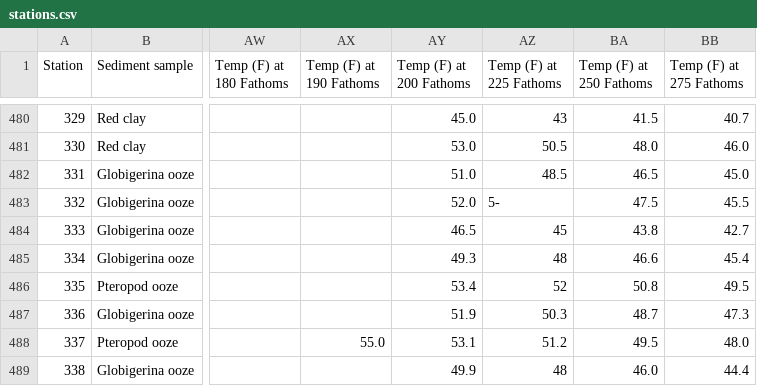
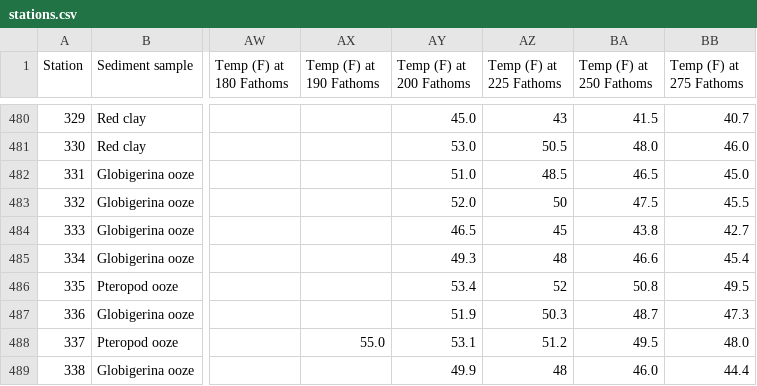
Before and after one commit to Oceans-1876/challenger-data, a CSV file: RAMM/stations.csv, drawn as a sheet; only a part is shown, gaps mark what is left out; the diff names each change by its address in the sheet, - before the commit and + after, or states it on an @@ line.

Commit message:
Fix typoes in RAMM and update species and stations

```diff
--- a/RAMM/stations.csv
+++ b/RAMM/stations.csv
-AZ483 (Temp (F) at 225 Fathoms): 5-
+AZ483 (Temp (F) at 225 Fathoms): 50
```
Also changed, not shown: 2 other files.
